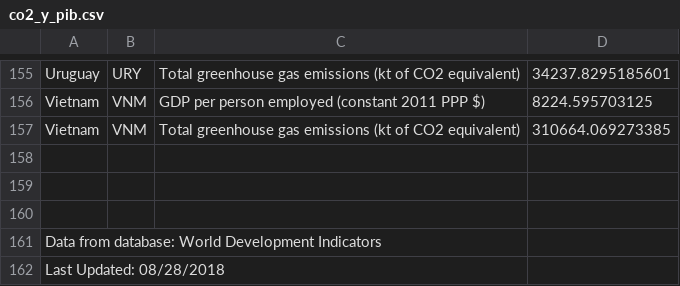
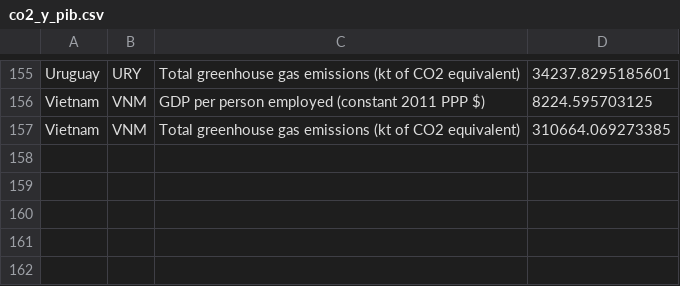
Before and after one commit to politicasydatos/curso_intensivo_estadistica, a CSV file: datos/co2_y_pib.csv, drawn as a sheet; only a part is shown, gaps mark what is left out.

Commit message:
Corrige dataset

```diff
--- a/datos/co2_y_pib.csv
+++ b/datos/co2_y_pib.csv
@@ -157,6 +157 @@ Vietnam,VNM,GDP per person employed (constant 2011 PPP $),8224.595703125
 Vietnam,VNM,Total greenhouse gas emissions (kt of CO2 equivalent),310664.069273385
-,,,
-,,,
-,,,
-Data from database: World Development Indicators,,,
-Last Updated: 08/28/2018,,,
```
Also changed, not shown: 1 other file.
